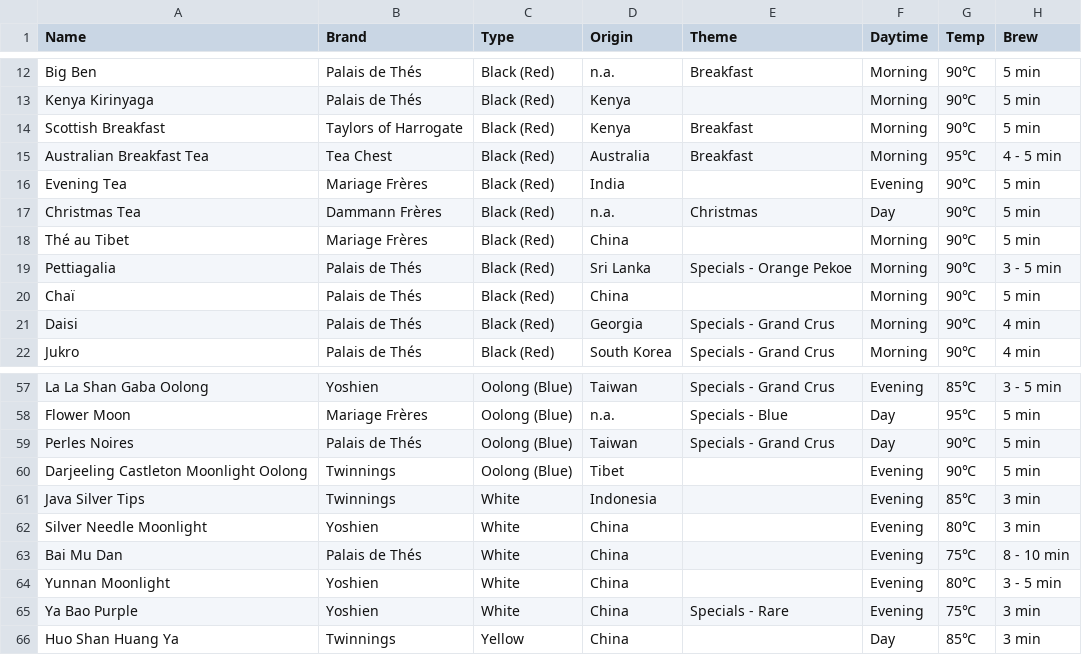
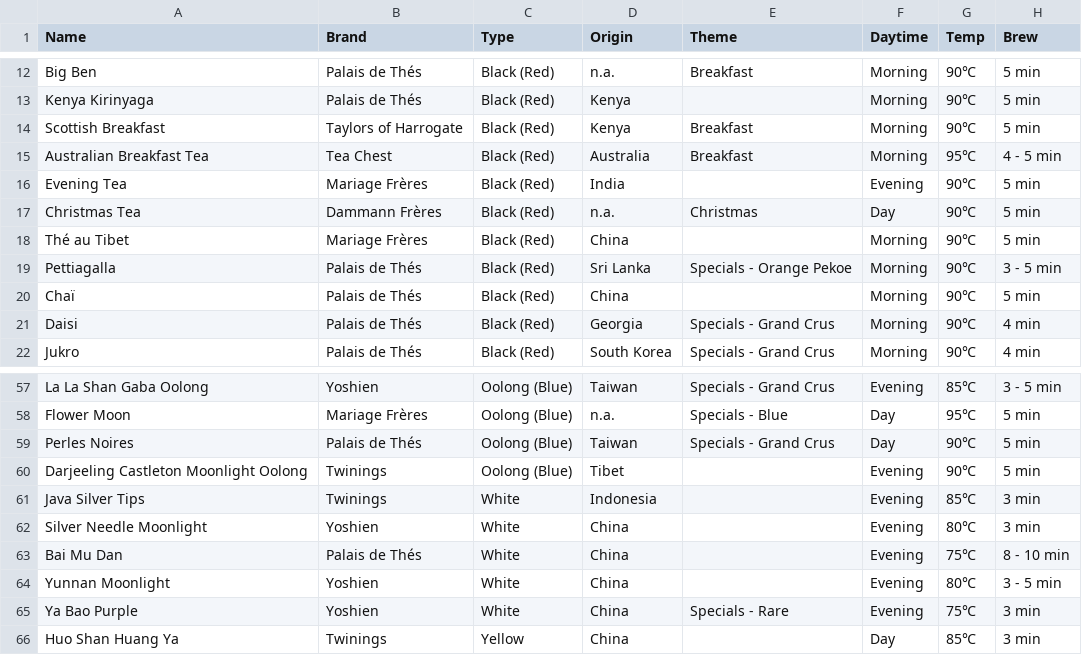
Before and after one commit to haampie/teas, a CSV file: teas.csv, drawn as a sheet; only a part is shown, gaps mark what is left out; the diff names each change by its address in the sheet, - before the commit and + after, or states it on an @@ line.

Commit message:
Typos (#1)

```diff
--- a/teas.csv
+++ b/teas.csv
-A19 (Name): Pettiagalia
+A19 (Name): Pettiagalla
-B60:B61 (Brand): Twinnings
+B60:B61 (Brand): Twinings
-B66 (Brand): Twinnings
+B66 (Brand): Twinings
```
